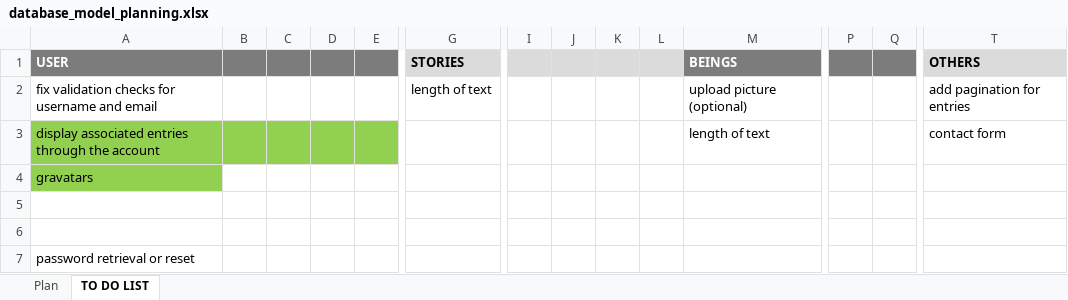
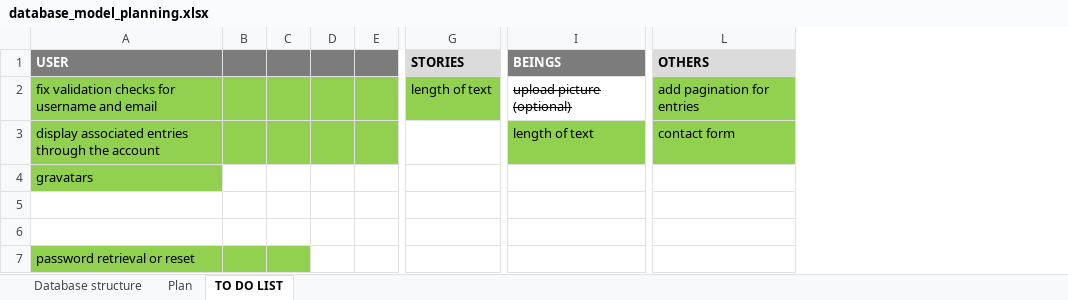
Before and after one commit to nuagesdencre/CI_DataCentric, an Excel workbook: amphora/database_model_planning.xlsx, sheet TO DO LIST, drawn as a sheet; only a part is shown, gaps mark what is left out; values as stored, in another font and other column widths than the file's, no borders; removed rows and columns are numbered as before the commit, all else as after; the diff covers the shown part only; the diff names each change by its address in the sheet, - before the commit and + after, or states it on an @@ line.

```diff
--- a/amphora/database_model_planning.xlsx (sheet TO DO LIST)
+++ b/amphora/database_model_planning.xlsx (sheet TO DO LIST)
+sheet tab: Database structure
-column I, empty
-column J, empty
-column K, empty
-column L, empty
-column P, empty
-column Q, empty
-A2:E2 fill: none
+A2:E2 fill: #92D050
-G2 fill: none
+G2 fill: #92D050
-I2 strikethrough: off
+I2 strikethrough: on
-L2:L3 fill: none
+L2:L3 fill: #92D050
-I3 fill: none
+I3 fill: #92D050
-A7:C7 fill: none
+A7:C7 fill: #92D050
```
Also changed, not shown: 2 removed columns elsewhere in this sheet, sheet Plan, 8 other files.
